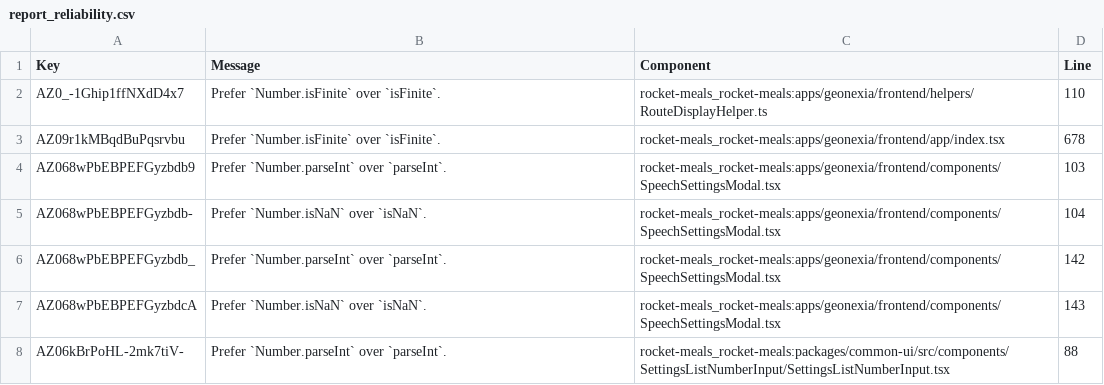
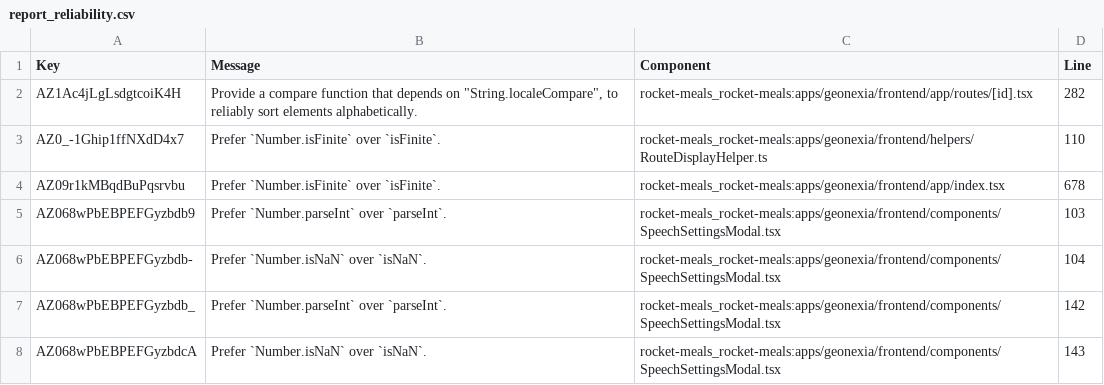
Before and after one commit to rocket-meals/swosy, a CSV file: reports/sonarCloud/report_reliability.csv, drawn as a sheet; only a part is shown; the shorter side is filled out with more unchanged rows; the diff names each change by its address in the sheet, - before the commit and + after, or states it on an @@ line.

```diff
--- a/reports/sonarCloud/report_reliability.csv
+++ b/reports/sonarCloud/report_reliability.csv
+row 2: AZ1Ac4jLgLsdgtcoiK4H | Provide a compare function that depends on "String.localeCompare", to reliably sort elements alphabetically. | rocket-meals_rocket-meals:apps/geonexia/frontend/app/routes/[id].tsx | 282
```
Also changed, not shown: 2 other files.
